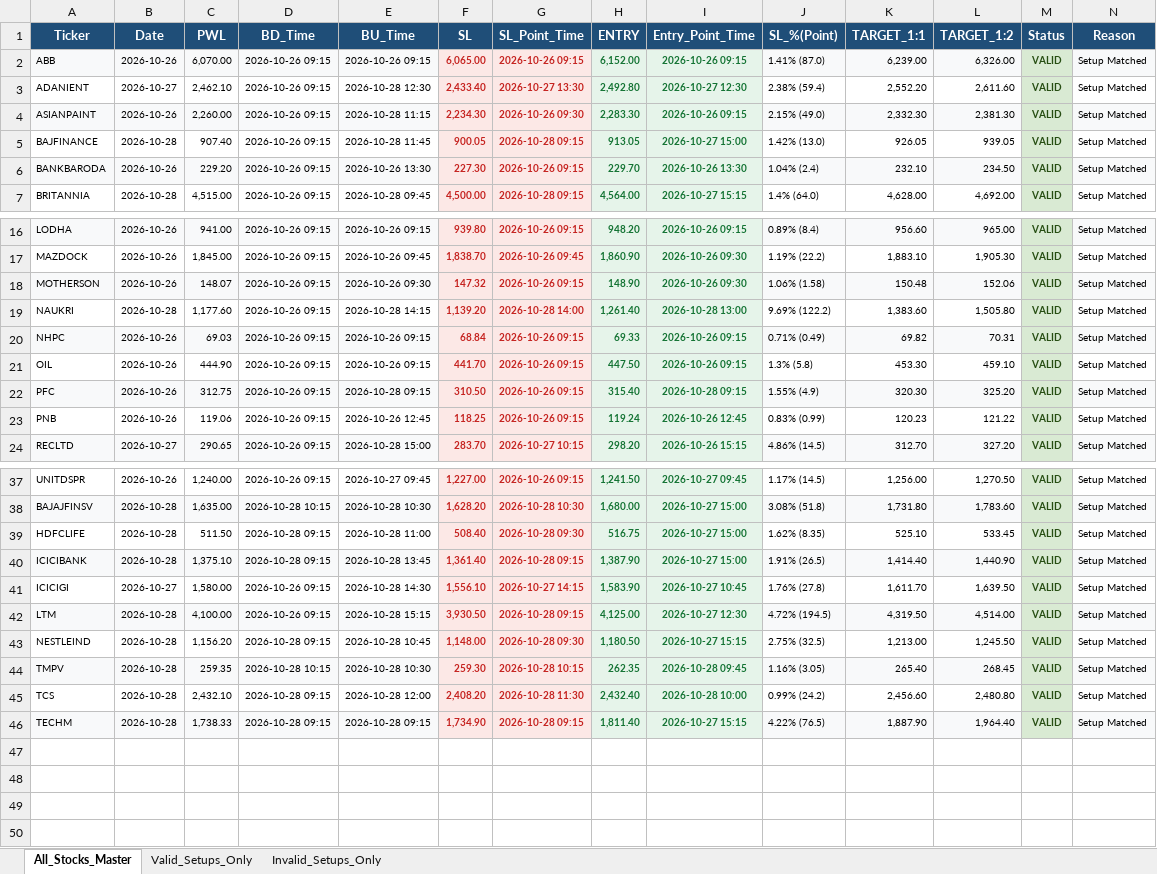
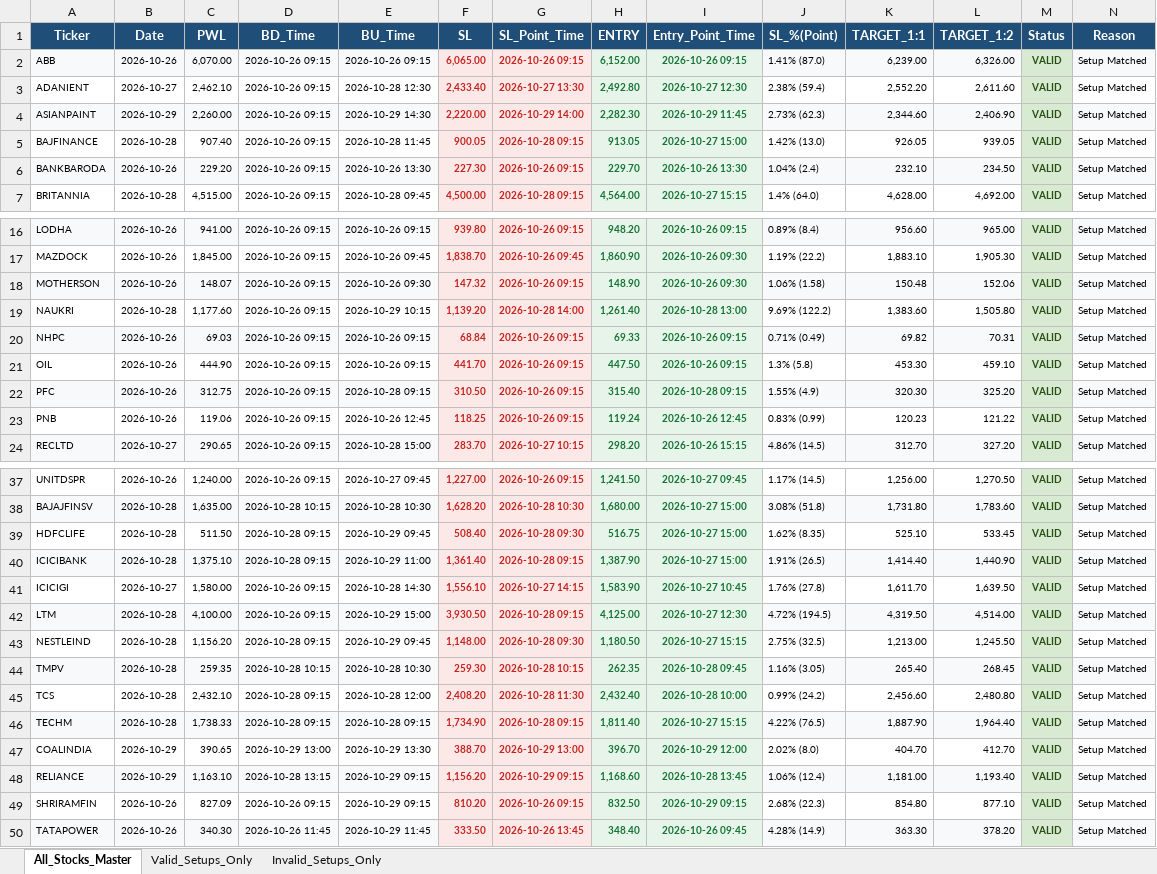
Before and after one commit to chandancv62-mtf/telegram-notifier, an Excel workbook: data/weekly_final_trading_signals.xlsx, sheet All_Stocks_Master, drawn as a sheet; only a part is shown, gaps mark what is left out; values as stored, in another font and other column widths than the file's, no borders; the diff names each change by its address in the sheet, - before the commit and + after, or states it on an @@ line.

```diff
--- a/data/weekly_final_trading_signals.xlsx (sheet All_Stocks_Master)
+++ b/data/weekly_final_trading_signals.xlsx (sheet All_Stocks_Master)
-B4 (Date): 2026-10-26
+B4 (Date): 2026-10-29
-E4 (BU_Time): 2026-10-28 11:15
+E4 (BU_Time): 2026-10-29 14:30
-F4 (SL): 2,234.30
+F4 (SL): 2,220.00
-G4 (SL_Point_Time): 2026-10-26 09:30
+G4 (SL_Point_Time): 2026-10-29 14:00
-H4 (ENTRY): 2,283.30
+H4 (ENTRY): 2,282.30
-I4 (Entry_Point_Time): 2026-10-26 09:15
+I4 (Entry_Point_Time): 2026-10-29 11:45
-J4 (SL_%(Point)): 2.15% (49.0)
+J4 (SL_%(Point)): 2.73% (62.3)
-K4 (TARGET_1:1): 2,332.30
+K4 (TARGET_1:1): 2,344.60
-L4 (TARGET_1:2): 2,381.30
+L4 (TARGET_1:2): 2,406.90
-E19 (BU_Time): 2026-10-28 14:15
+E19 (BU_Time): 2026-10-29 10:15
-E39 (BU_Time): 2026-10-28 11:00
+E39 (BU_Time): 2026-10-29 09:45
-E40 (BU_Time): 2026-10-28 13:45
+E40 (BU_Time): 2026-10-29 11:00
-E42 (BU_Time): 2026-10-28 15:15
+E42 (BU_Time): 2026-10-29 15:00
-E43 (BU_Time): 2026-10-28 10:45
+E43 (BU_Time): 2026-10-29 09:45
+row 47: COALINDIA | 2026-10-29 | 390.65 | 2026-10-29 13:00 | 2026-10-29 13:30 | 388.70 | 2026-10-29 13:00 | 396.70 | 2026-10-29 12:00 | 2.02% (8.0) | 404.70 | 412.70 | VALID | Setup Matched
+row 48: RELIANCE | 2026-10-29 | 1,163.10 | 2026-10-28 13:15 | 2026-10-29 09:15 | 1,156.20 | 2026-10-29 09:15 | 1,168.60 | 2026-10-28 13:45 | 1.06% (12.4) | 1,181.00 | 1,193.40 | VALID | Setup Matched
+row 49: SHRIRAMFIN | 2026-10-26 | 827.09 | 2026-10-26 09:15 | 2026-10-29 09:15 | 810.20 | 2026-10-26 09:15 | 832.50 | 2026-10-29 09:15 | 2.68% (22.3) | 854.80 | 877.10 | VALID | Setup Matched
+row 50: TATAPOWER | 2026-10-26 | 340.30 | 2026-10-26 11:45 | 2026-10-29 11:45 | 333.50 | 2026-10-26 13:45 | 348.40 | 2026-10-26 09:45 | 4.28% (14.9) | 363.30 | 378.20 | VALID | Setup Matched
```
Also changed, not shown: sheet Valid_Setups_Only, data/entry_sl_signals.xlsx, data/trade_tracker_results.xlsx, 1 other file.
